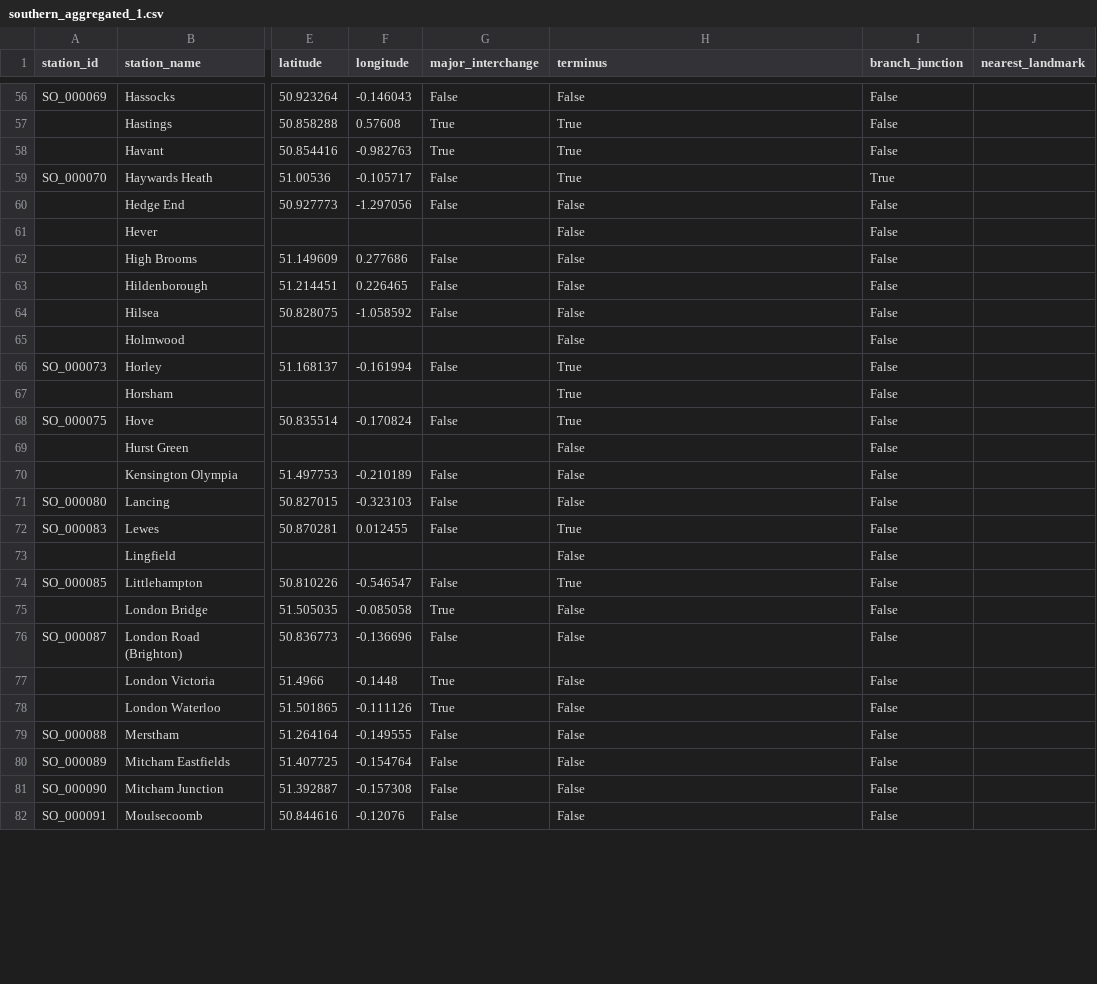
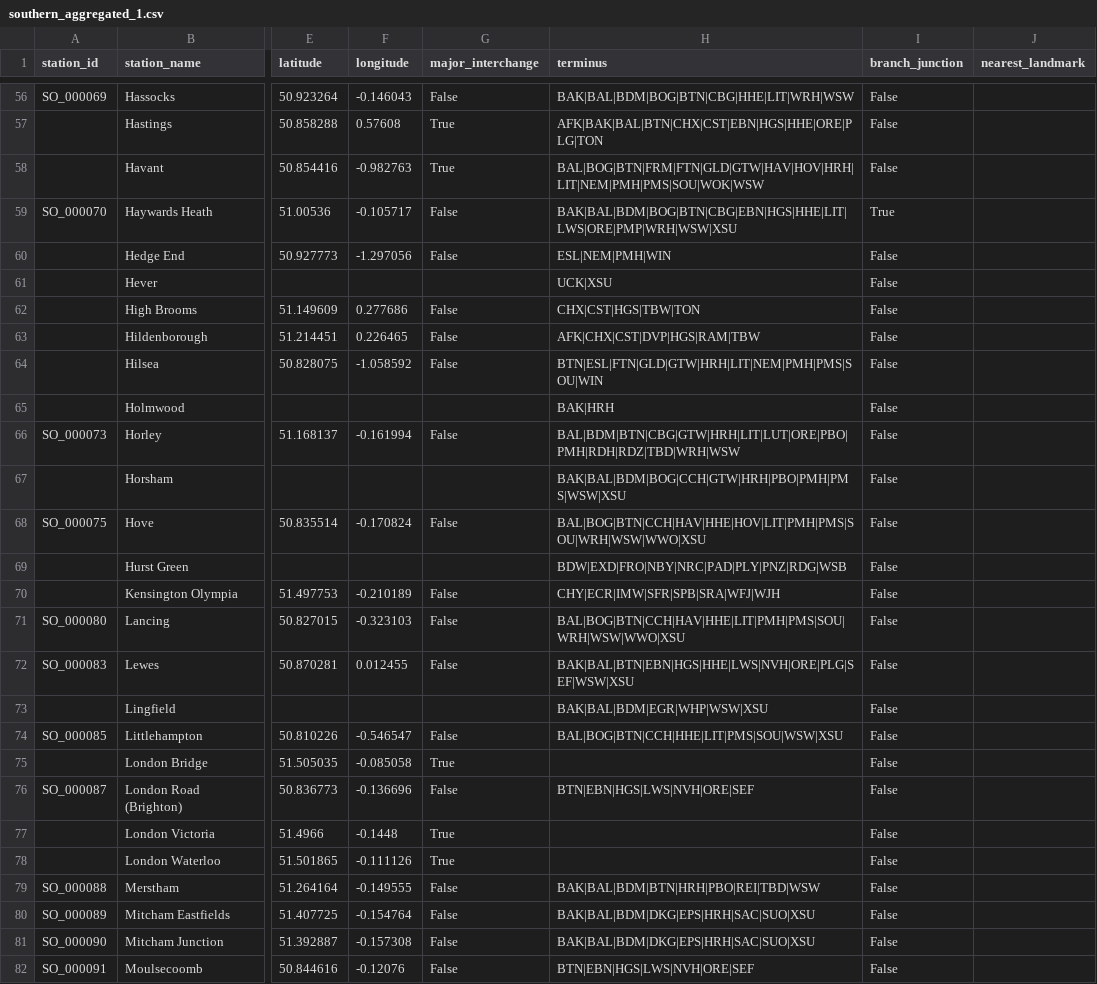
Before and after one commit to martintreforedwards-star/playtheroute, a CSV file: data/Class1/Southern/southern_aggregated_1.csv, drawn as a sheet; only a part is shown, gaps mark what is left out; the diff covers the shown part only; the diff names each change by its address in the sheet, - before the commit and + after, or states it on an @@ line.

```diff
--- a/data/Class1/Southern/southern_aggregated_1.csv
+++ b/data/Class1/Southern/southern_aggregated_1.csv
-H56 (terminus): False
+H56 (terminus): BAK|BAL|BDM|BOG|BTN|CBG|HHE|LIT|WRH|WSW
-H57 (terminus): True
+H57 (terminus): AFK|BAK|BAL|BTN|CHX|CST|EBN|HGS|HHE|ORE|PLG|TON
-H58 (terminus): True
+H58 (terminus): BAL|BOG|BTN|FRM|FTN|GLD|GTW|HAV|HOV|HRH|LIT|NEM|PMH|PMS|SOU|WOK|WSW
-H59 (terminus): True
+H59 (terminus): BAK|BAL|BDM|BOG|BTN|CBG|EBN|HGS|HHE|LIT|LWS|ORE|PMP|WRH|WSW|XSU
-H60 (terminus): False
+H60 (terminus): ESL|NEM|PMH|WIN
-H61 (terminus): False
+H61 (terminus): UCK|XSU
-H62 (terminus): False
+H62 (terminus): CHX|CST|HGS|TBW|TON
-H63 (terminus): False
+H63 (terminus): AFK|CHX|CST|DVP|HGS|RAM|TBW
-H64 (terminus): False
+H64 (terminus): BTN|ESL|FTN|GLD|GTW|HRH|LIT|NEM|PMH|PMS|SOU|WIN
-H65 (terminus): False
+H65 (terminus): BAK|HRH
-H66 (terminus): True
+H66 (terminus): BAL|BDM|BTN|CBG|GTW|HRH|LIT|LUT|ORE|PBO|PMH|RDH|RDZ|TBD|WRH|WSW
-H67 (terminus): True
+H67 (terminus): BAK|BAL|BDM|BOG|CCH|GTW|HRH|PBO|PMH|PMS|WSW|XSU
-H68 (terminus): True
+H68 (terminus): BAL|BOG|BTN|CCH|HAV|HHE|HOV|LIT|PMH|PMS|SOU|WRH|WSW|WWO|XSU
-H69 (terminus): False
+H69 (terminus): BDW|EXD|FRO|NBY|NRC|PAD|PLY|PNZ|RDG|WSB
-H70 (terminus): False
+H70 (terminus): CHY|ECR|IMW|SFR|SPB|SRA|WFJ|WJH
-H71 (terminus): False
+H71 (terminus): BAL|BOG|BTN|CCH|HAV|HHE|LIT|PMH|PMS|SOU|WRH|WSW|WWO|XSU
-H72 (terminus): True
+H72 (terminus): BAK|BAL|BTN|EBN|HGS|HHE|LWS|NVH|ORE|PLG|SEF|WSW|XSU
-H73 (terminus): False
+H73 (terminus): BAK|BAL|BDM|EGR|WHP|WSW|XSU
-H74 (terminus): True
+H74 (terminus): BAL|BOG|BTN|CCH|HHE|LIT|PMS|SOU|WSW|XSU
-H75 (terminus): False
+H75 (terminus): (empty)
-H76 (terminus): False
+H76 (terminus): BTN|EBN|HGS|LWS|NVH|ORE|SEF
-H77:H78 (terminus): False
+H77:H78 (terminus): (empty)
-H79 (terminus): False
+H79 (terminus): BAK|BAL|BDM|BTN|HRH|PBO|REI|TBD|WSW
-H80:H81 (terminus): False
+H80:H81 (terminus): BAK|BAL|BDM|DKG|EPS|HRH|SAC|SUO|XSU
-H82 (terminus): False
+H82 (terminus): BTN|EBN|HGS|LWS|NVH|ORE|SEF
```
Also changed, not shown: 110 edited cells elsewhere in this file, 15 other files.
